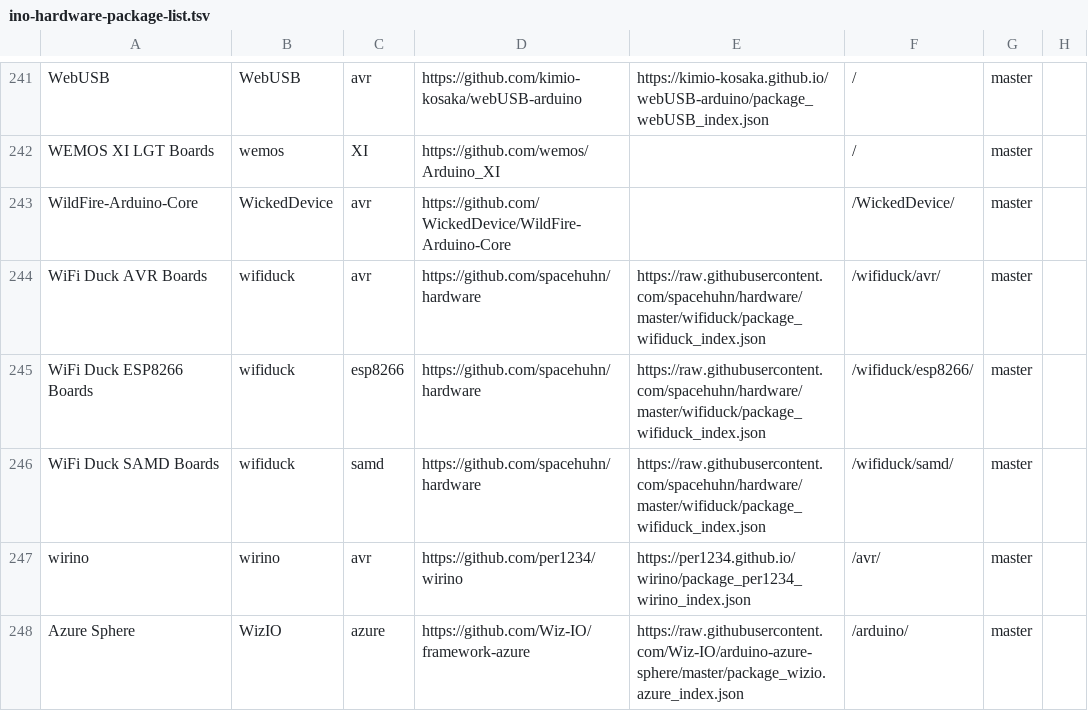
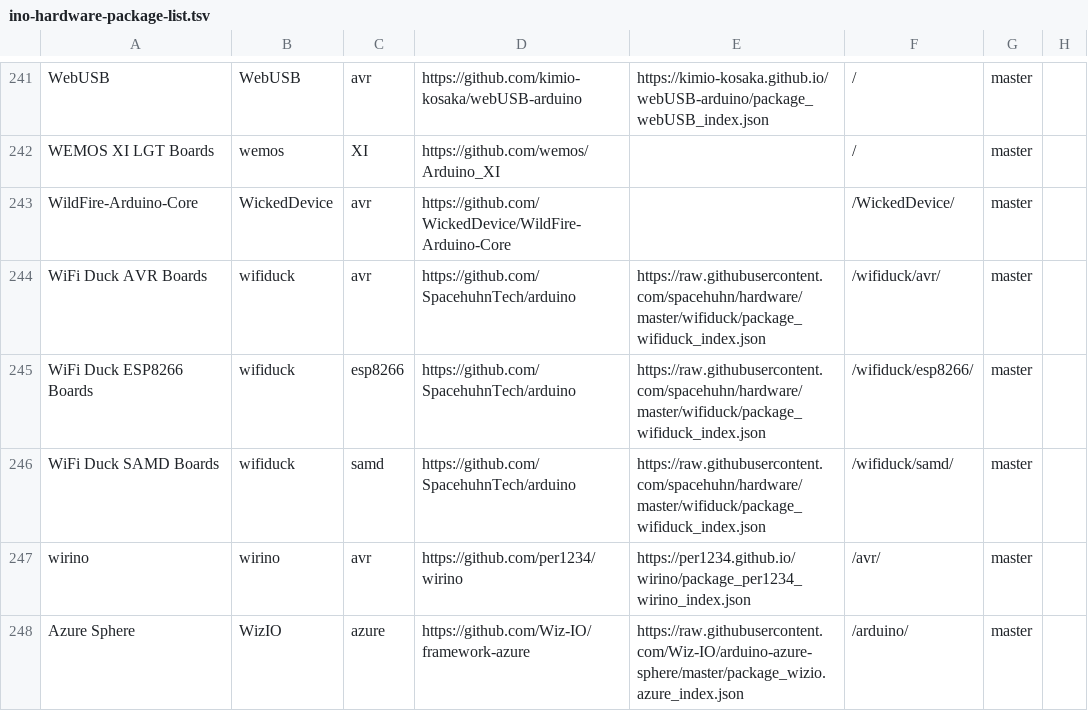
Before and after one commit to per1234/inoplatforms, a TSV file: ino-hardware-package-list.tsv, drawn as a sheet; only a part is shown, gaps mark what is left out.

Commit message:
Update repo URLs to reflect name change
spacehuhn/hardware was renamed to SpacehuhnTech/arduino.

```diff
--- a/ino-hardware-package-list.tsv
+++ b/ino-hardware-package-list.tsv
@@ -243,5 +243,5 @@ WEMOS XI LGT Boards	wemos	XI	https://github.com/wemos/Arduino_XI		/	master
 WildFire-Arduino-Core	WickedDevice	avr	https://github.com/WickedDevice/WildFire-Arduino-Core		/WickedDevice/	master	
-WiFi Duck AVR Boards	wifiduck	avr	https://github.com/spacehuhn/hardware	https://raw.githubusercontent.com/spacehuhn/hardware/master/wifiduck/package_wifiduck_index.json	/wifiduck/avr/	master	
-WiFi Duck ESP8266 Boards	wifiduck	esp8266	https://github.com/spacehuhn/hardware	https://raw.githubusercontent.com/spacehuhn/hardware/master/wifiduck/package_wifiduck_index.json	/wifiduck/esp8266/	master	
-WiFi Duck SAMD Boards	wifiduck	samd	https://github.com/spacehuhn/hardware	https://raw.githubusercontent.com/spacehuhn/hardware/master/wifiduck/package_wifiduck_index.json	/wifiduck/samd/	master	
+WiFi Duck AVR Boards	wifiduck	avr	https://github.com/SpacehuhnTech/arduino	https://raw.githubusercontent.com/spacehuhn/hardware/master/wifiduck/package_wifiduck_index.json	/wifiduck/avr/	master	
+WiFi Duck ESP8266 Boards	wifiduck	esp8266	https://github.com/SpacehuhnTech/arduino	https://raw.githubusercontent.com/spacehuhn/hardware/master/wifiduck/package_wifiduck_index.json	/wifiduck/esp8266/	master	
+WiFi Duck SAMD Boards	wifiduck	samd	https://github.com/SpacehuhnTech/arduino	https://raw.githubusercontent.com/spacehuhn/hardware/master/wifiduck/package_wifiduck_index.json	/wifiduck/samd/	master	
 wirino	wirino	avr	https://github.com/per1234/wirino	https://per1234.github.io/wirino/package_per1234_wirino_index.json	/avr/	master	
```
